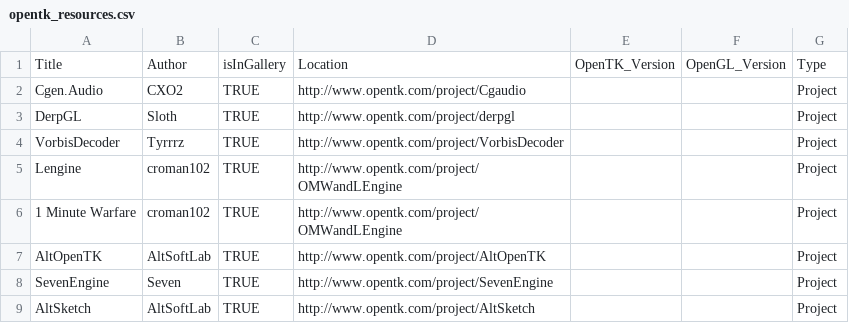
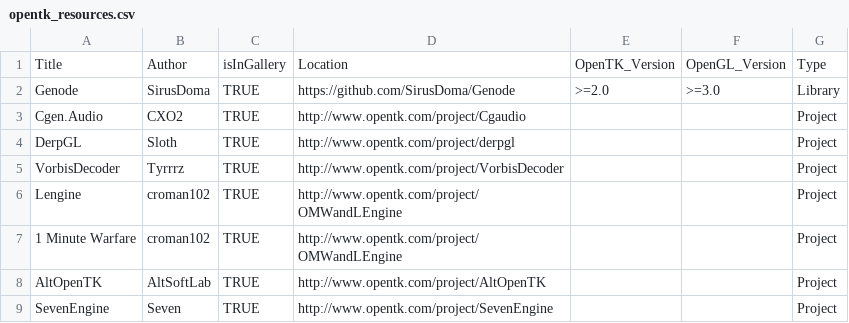
Before and after one commit to opentk/opentk.net, a CSV file: _data/opentk_resources.csv, drawn as a sheet; only a part is shown; the shorter side is filled out with more unchanged rows.

Commit message:
Added Genode to the resources list

```diff
--- a/_data/opentk_resources.csv
+++ b/_data/opentk_resources.csv
@@ -1,2 +1,3 @@
 Title,Author,isInGallery,Location,OpenTK_Version,OpenGL_Version,Type
+Genode,SirusDoma,TRUE,https://github.com/SirusDoma/Genode,>=2.0,>=3.0,Library
 Cgen.Audio,CXO2,TRUE,http://www.opentk.com/project/Cgaudio,,,Project
```
